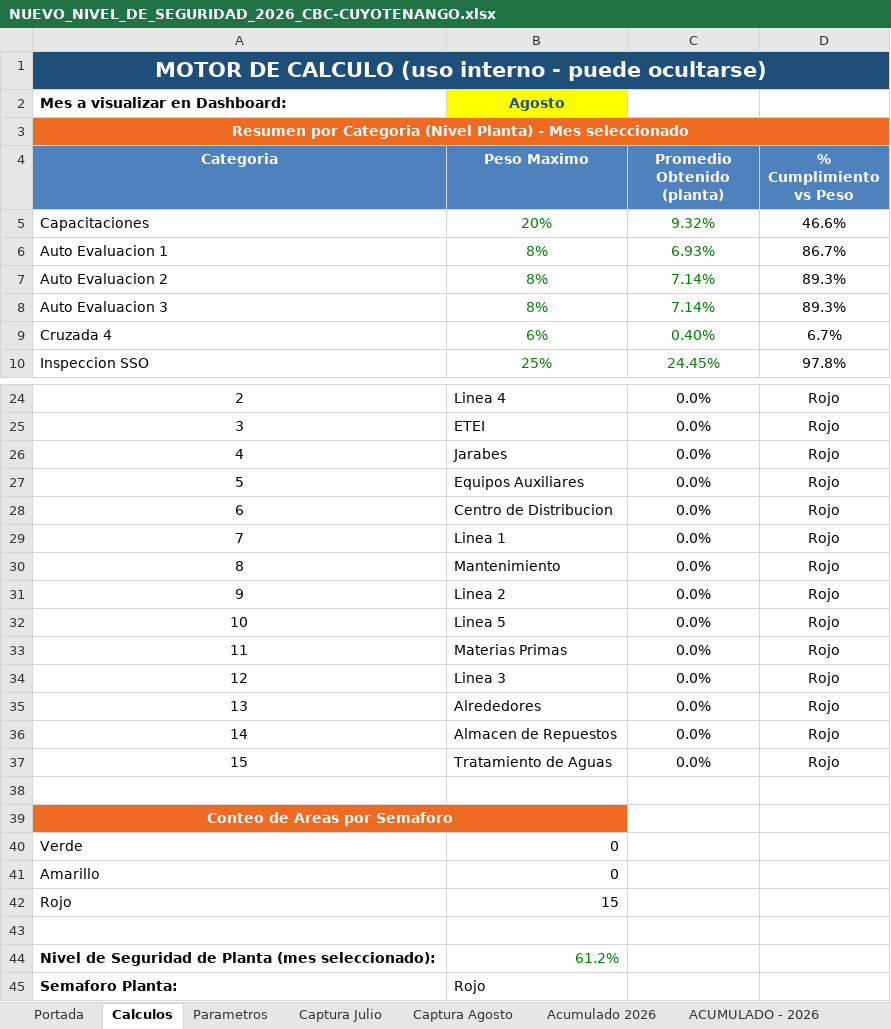
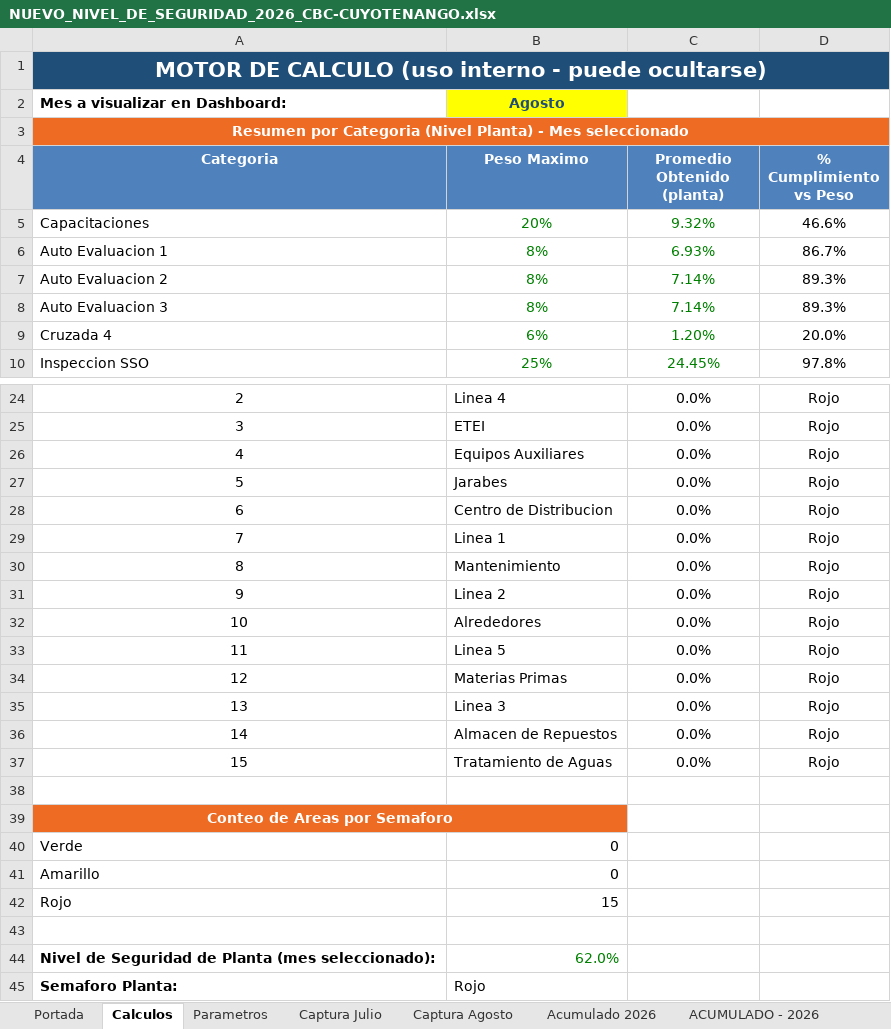
Before and after one commit to gestorssocuyo2026/DASHBOARDACTOSYCONDICIONES, an Excel workbook: NUEVO_NIVEL_DE_SEGURIDAD_2026_CBC-CUYOTENANGO.xlsx, sheet Calculos, drawn as a sheet; only a part is shown, gaps mark what is left out; values as stored, in another font and other column widths than the file's, no borders; conditional formats not drawn; addresses are those after the commit; the diff names each change by its address in the sheet, - before the commit and + after, or states it on an @@ line.

```diff
--- a/NUEVO_NIVEL_DE_SEGURIDAD_2026_CBC-CUYOTENANGO.xlsx (sheet Calculos)
+++ b/NUEVO_NIVEL_DE_SEGURIDAD_2026_CBC-CUYOTENANGO.xlsx (sheet Calculos)
-C9 (Promedio Obtenido (planta)): 0.40%
+C9 (Promedio Obtenido (planta)): 1.20%
-D9 (% Cumplimiento vs Peso): 6.7%
+D9 (% Cumplimiento vs Peso): 20.0%
@@ row 27 moved to row 26: 4 @@
@@ column A (Categoria) renumbered between rows 27 and 35 @@
@@ row 35 moved to row 32: 10 @@
-B44 (Peso Maximo): 61.2%
+B44 (Peso Maximo): 62.0%
```
Also changed, not shown: sheet Captura Agosto, sheet ACUMULADO - 2026, sheet Acumulado 2026, formulas that keep their value, hidden cells, charts or pictures.
